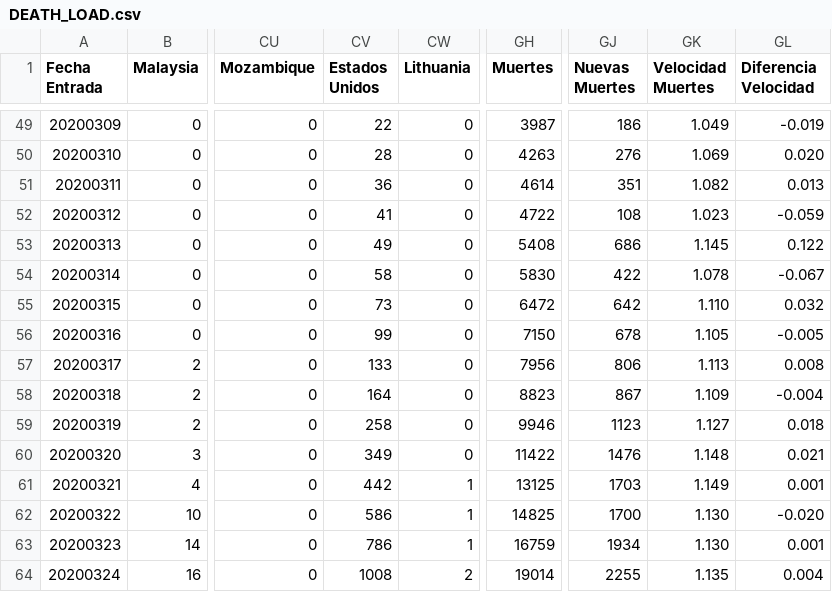
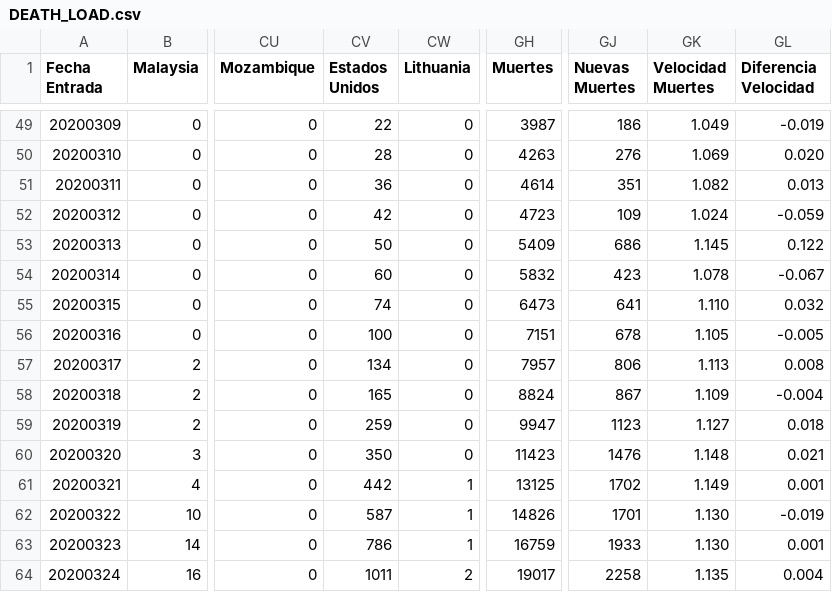
Before and after one commit to juanjmtzs/BI-COVID19, a CSV file: DEATH_LOAD.csv, drawn as a sheet; only a part is shown, gaps mark what is left out; the diff covers the shown part only; the diff names each change by its address in the sheet, - before the commit and + after, or states it on an @@ line.

```diff
--- a/DEATH_LOAD.csv
+++ b/DEATH_LOAD.csv
-CV52 (Estados Unidos): 41
+CV52 (Estados Unidos): 42
-GH52 (Muertes): 4722
+GH52 (Muertes): 4723
-GJ52 (Nuevas Muertes): 108
+GJ52 (Nuevas Muertes): 109
-GK52 (Velocidad Muertes): 1.023
+GK52 (Velocidad Muertes): 1.024
-CV53 (Estados Unidos): 49
+CV53 (Estados Unidos): 50
-GH53 (Muertes): 5408
+GH53 (Muertes): 5409
-CV54 (Estados Unidos): 58
+CV54 (Estados Unidos): 60
-GH54 (Muertes): 5830
+GH54 (Muertes): 5832
-GJ54 (Nuevas Muertes): 422
+GJ54 (Nuevas Muertes): 423
-CV55 (Estados Unidos): 73
+CV55 (Estados Unidos): 74
-GH55 (Muertes): 6472
+GH55 (Muertes): 6473
-GJ55 (Nuevas Muertes): 642
+GJ55 (Nuevas Muertes): 641
-CV56 (Estados Unidos): 99
+CV56 (Estados Unidos): 100
-GH56 (Muertes): 7150
+GH56 (Muertes): 7151
-CV57 (Estados Unidos): 133
+CV57 (Estados Unidos): 134
-GH57 (Muertes): 7956
+GH57 (Muertes): 7957
-CV58 (Estados Unidos): 164
+CV58 (Estados Unidos): 165
-GH58 (Muertes): 8823
+GH58 (Muertes): 8824
-CV59 (Estados Unidos): 258
+CV59 (Estados Unidos): 259
-GH59 (Muertes): 9946
+GH59 (Muertes): 9947
-CV60 (Estados Unidos): 349
+CV60 (Estados Unidos): 350
-GH60 (Muertes): 11422
+GH60 (Muertes): 11423
-GJ61 (Nuevas Muertes): 1703
+GJ61 (Nuevas Muertes): 1702
-CV62 (Estados Unidos): 586
+CV62 (Estados Unidos): 587
-GH62 (Muertes): 14825
+GH62 (Muertes): 14826
-GJ62 (Nuevas Muertes): 1700
+GJ62 (Nuevas Muertes): 1701
-GL62 (Diferencia Velocidad): -0.020
+GL62 (Diferencia Velocidad): -0.019
-GJ63 (Nuevas Muertes): 1934
+GJ63 (Nuevas Muertes): 1933
-CV64 (Estados Unidos): 1008
+CV64 (Estados Unidos): 1011
-GH64 (Muertes): 19014
+GH64 (Muertes): 19017
-GJ64 (Nuevas Muertes): 2255
+GJ64 (Nuevas Muertes): 2258
```
Also changed, not shown: 1 added row, 63 edited cells and row numbers in column A elsewhere in this file, CONFIRMED_LOAD.csv, GLOBAL_DAY_ONE_LOAD.csv, 8 other files.
